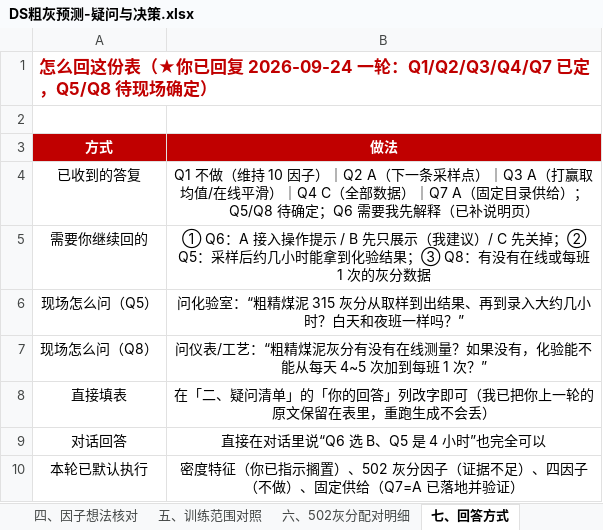
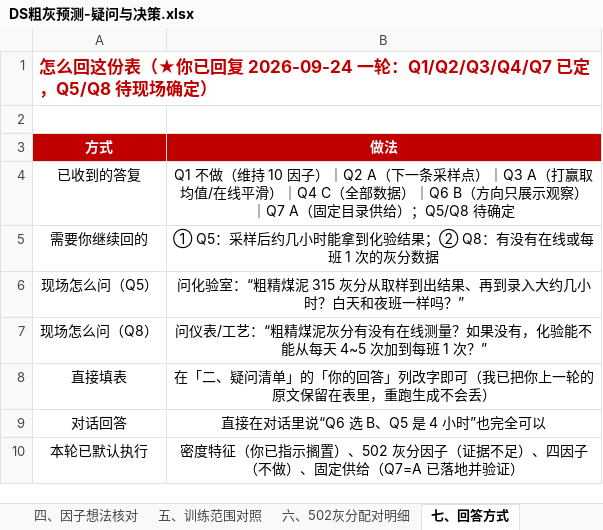
Before and after one commit to yabao1937-blip/Dsh-Practical-Projects, an Excel workbook: docs/DS粗灰预测-疑问与决策.xlsx, sheet 七、回答方式, drawn as a sheet; values as stored, in another font and other column widths than the file's, no borders; the diff names each change by its address in the sheet, - before the commit and + after, or states it on an @@ line.

```diff
--- a/docs/DS粗灰预测-疑问与决策.xlsx (sheet 七、回答方式)
+++ b/docs/DS粗灰预测-疑问与决策.xlsx (sheet 七、回答方式)
-B4 (做法): …数据）｜Q7 A（固定目录供给）；Q5/Q8 待确定；Q6 需要我先解释（已补说明页）
+B4 (做法): …数据）｜Q6 B（方向只展示观察）｜Q7 A（固定目录供给）；Q5/Q8 待确定
-B5 (做法): ① Q6：A 接入操作提示 / B 先只展示（我建议）/ C 先关掉；② Q5：采样后约几小时能拿到化验结果；③ Q8：有没…
+B5 (做法): ① Q5：采样后约几小时能拿到化验结果；② Q8：有没…
```
Also changed, not shown: sheet Q6-方向说明, sheet 二、疑问清单, 8 other files.
